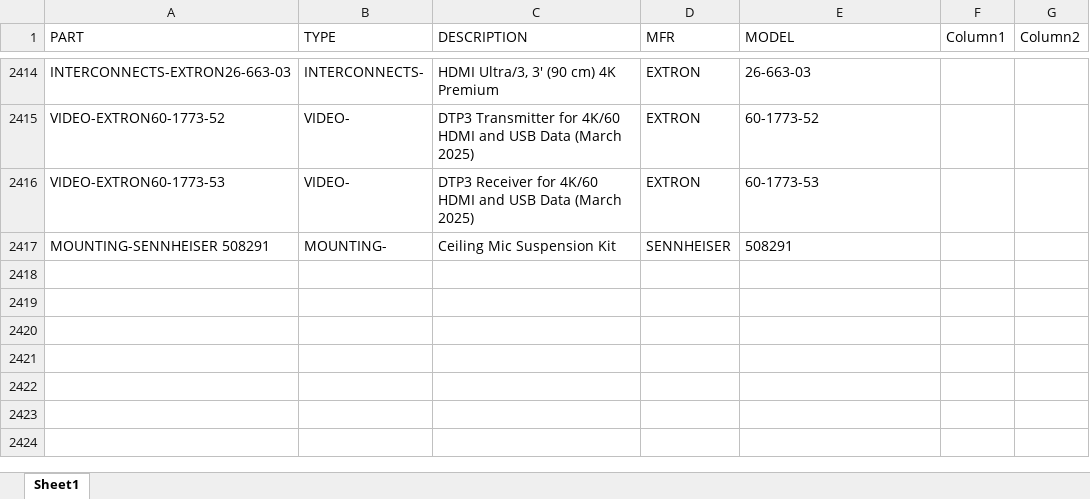
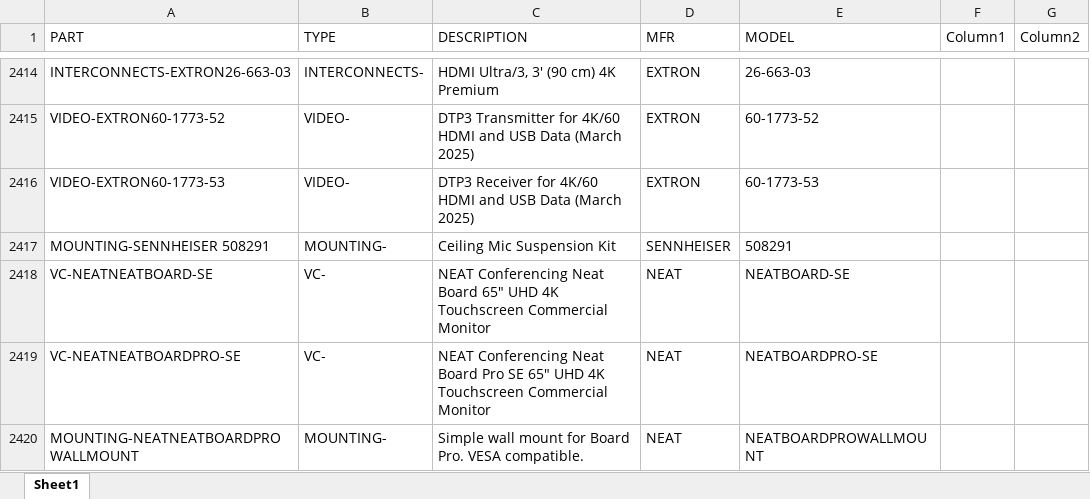
Before and after one commit to bruceb85/av_equipment_list, an Excel workbook: MASTER AV PRICING.xlsx, sheet Sheet1, drawn as a sheet; only a part is shown, gaps mark what is left out; values as stored, in another font and other column widths than the file's, no borders; conditional formats and table styles not drawn; the diff names each change by its address in the sheet, - before the commit and + after, or states it on an @@ line.

Commit message:
Update MASTER AV PRICING.xlsx

```diff
--- a/MASTER AV PRICING.xlsx (sheet Sheet1)
+++ b/MASTER AV PRICING.xlsx (sheet Sheet1)
+row 2418: VC-NEATNEATBOARD-SE | VC- | NEAT Conferencing Neat Board 65" UHD 4K Touchscreen Commercial Monitor | NEAT | NEATBOARD-SE
+row 2419: VC-NEATNEATBOARDPRO-SE | VC- | NEAT Conferencing Neat Board Pro SE 65" UHD 4K Touchscreen Commercial Monitor | NEAT | NEATBOARDPRO-SE
+row 2420: MOUNTING-NEATNEATBOARDPROWALLMOUNT | MOUNTING- | Simple wall mount for Board Pro. VESA compatible. | NEAT | NEATBOARDPROWALLMOUNT
```
